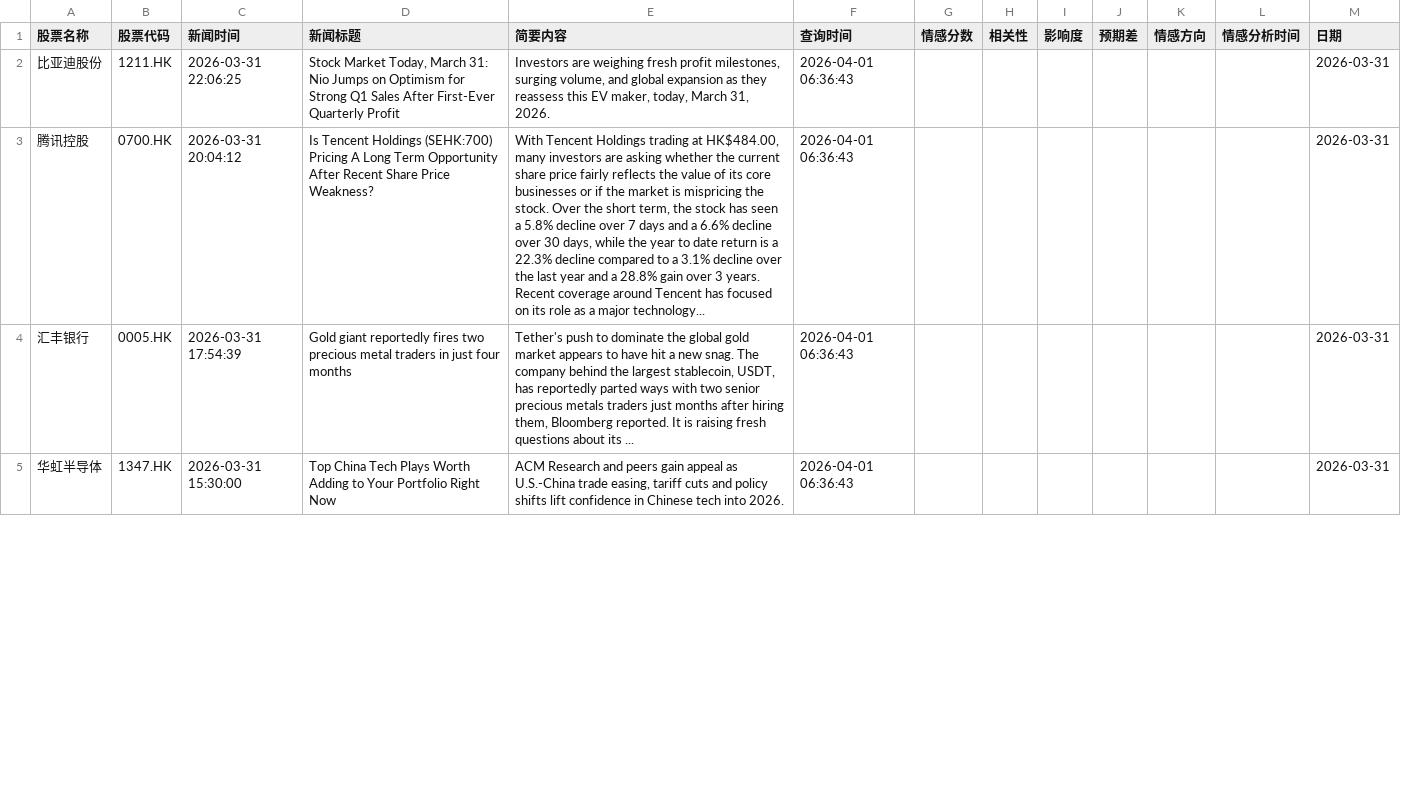
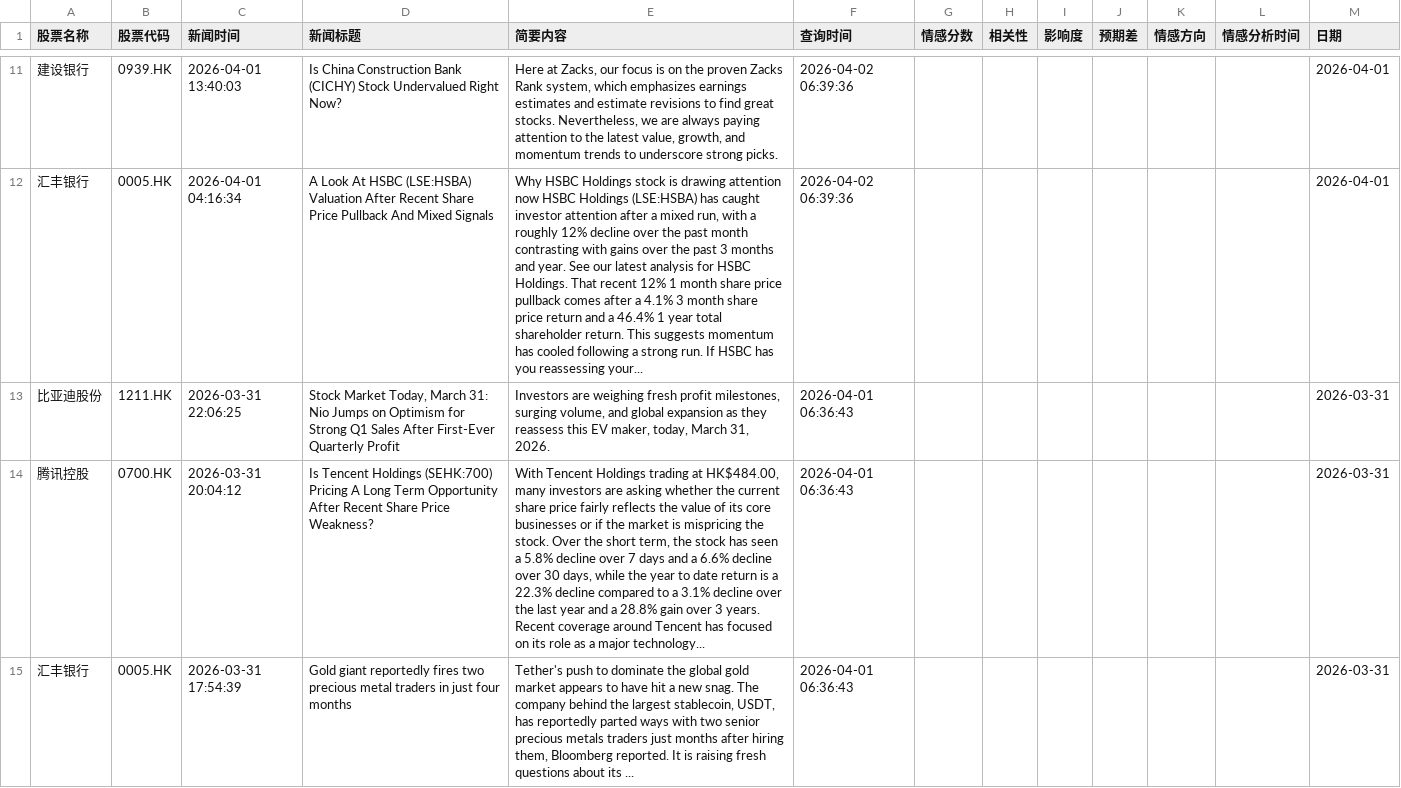
Before and after one commit to 12579374681/lionfortune, a CSV file: data/all_stock_news_records.csv, drawn as a sheet; only a part is shown, gaps mark what is left out; the shorter side is filled out with more unchanged rows; the diff covers the shown part only; the diff names each change by its address in the sheet, - before the commit and + after, or states it on an @@ line.

```diff
--- a/data/all_stock_news_records.csv
+++ b/data/all_stock_news_records.csv
+row 11: 建设银行 | 0939.HK | 2026-04-01 13:40:03 | Is China Construction Bank (CICHY) Stock Undervalued Right Now? | Here at Zacks, our focus is on the proven Zacks Rank system, which emphasizes earnings estimates and estimate revisions to find great stocks. Nevertheless, we are always paying attention to the latest value, growth, and momentum trends to underscore strong picks. | 2026-04-02 06:39:36 |  |  |  |  |  |  | 2026-04-01
+row 12: 汇丰银行 | 0005.HK | 2026-04-01 04:16:34 | A Look At HSBC (LSE:HSBA) Valuation After Recent Share Price Pullback And Mixed Signals | Why HSBC Holdings stock is drawing attention now HSBC Holdings (LSE:HSBA) has caught investor attention after a mixed run, with a roughly 12% decline over the past month contrasting with gains over the past 3 months and year. See our latest analysis for HSBC Holdings. That recent 12% 1 month share price pullback comes after a 4.1% 3 month share price return and a 46.4% 1 year total shareholder return. This suggests momentum has cooled following a strong run. If HSBC has you reassessing your... | 2026-04-02 06:39:36 |  |  |  |  |  |  | 2026-04-01
```
Also changed, not shown: 10 added rows and 22 moved rows elsewhere in this file.
